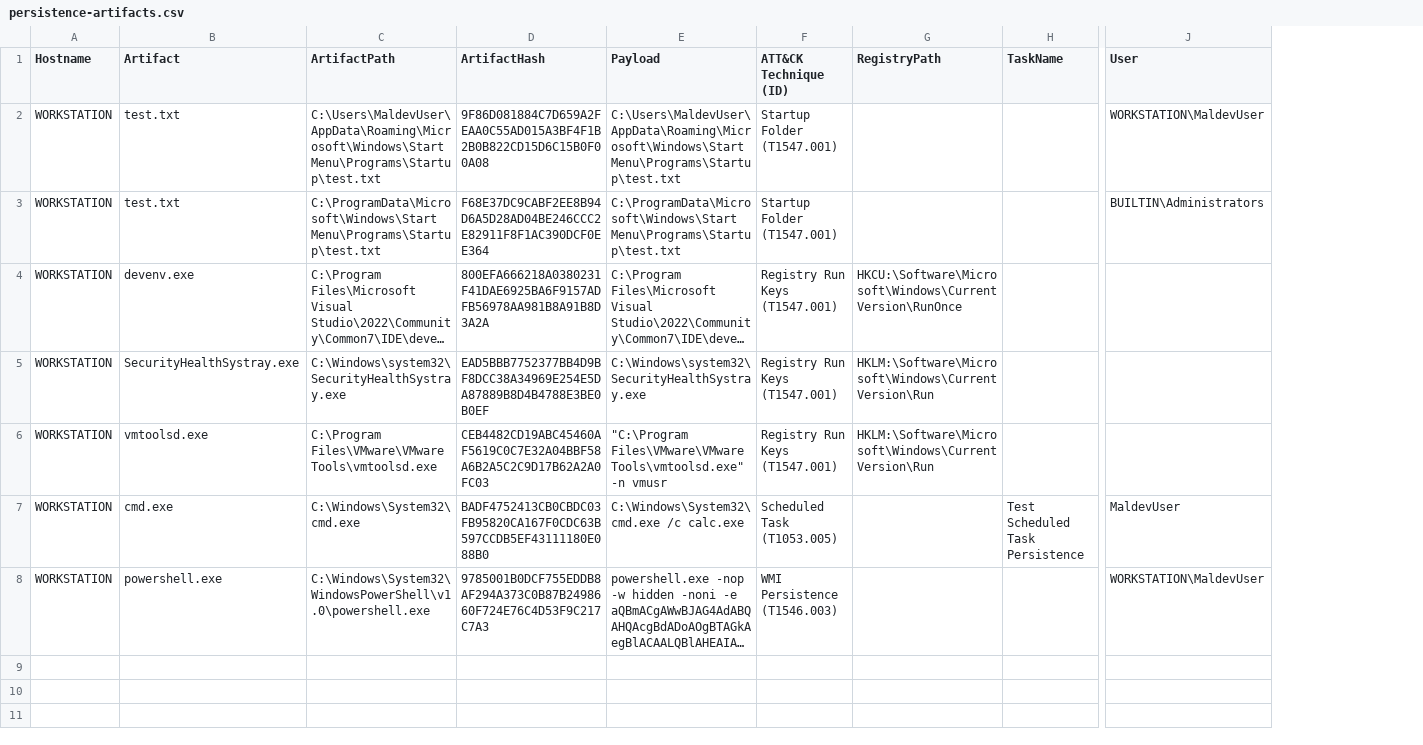
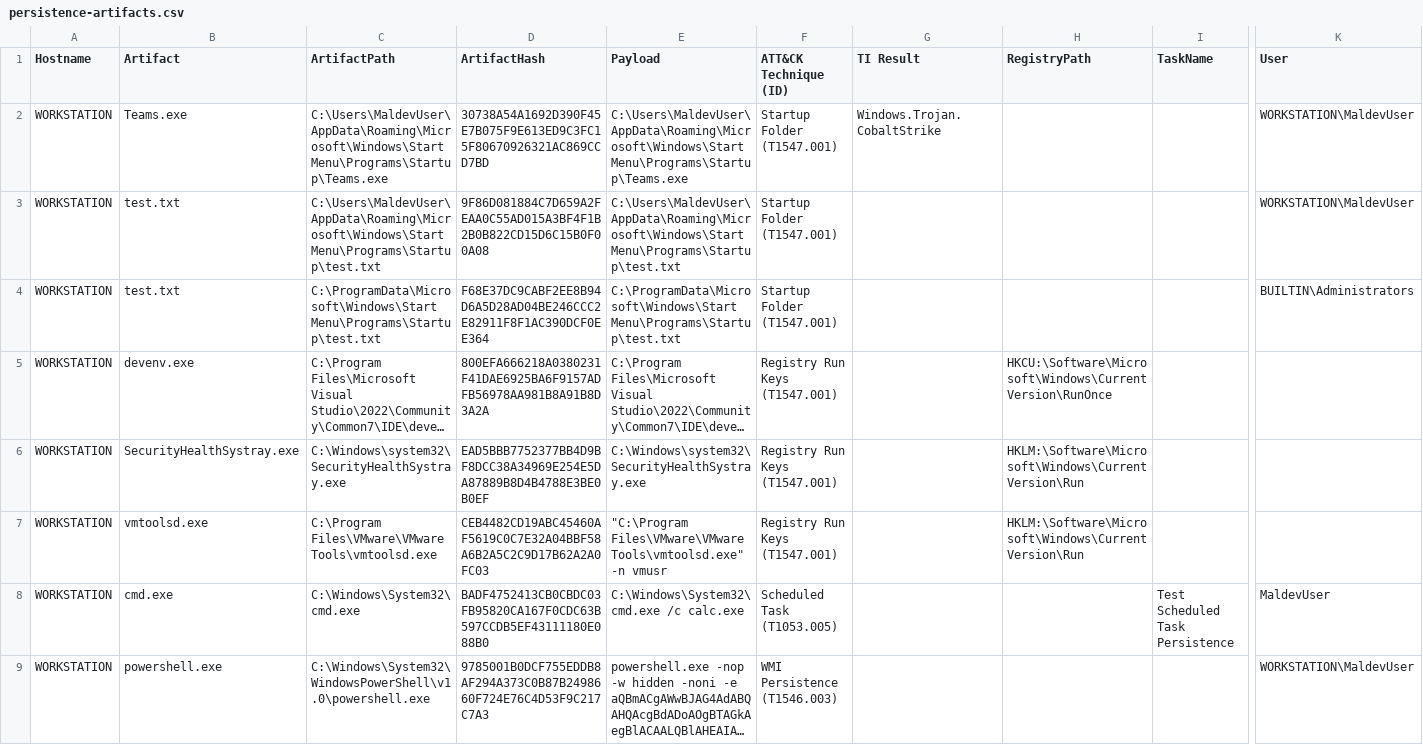
Before and after one commit to dennysvande/security-coding, a CSV file: Blue-Team-Scripts/persistence-artifacts.csv, drawn as a sheet; only a part is shown, gaps mark what is left out; long unchanged cells end in …; addresses are those after the commit; rows hold the shown columns only; the diff names each change by its address in the sheet, - before the commit and + after, or states it on an @@ line.

Commit message:
Add a routine to query threat intelligence site for filehash info. Might need to move the routine to the runner script so that query to the internet only run from the analyst host.

```diff
--- a/Blue-Team-Scripts/persistence-artifacts.csv
+++ b/Blue-Team-Scripts/persistence-artifacts.csv
+column G (TI Result), empty
+row 2: WORKSTATION | Teams.exe | C:\Users\MaldevUser\AppData\Roaming\Microsoft\Windows\Start Menu\Programs\Startup\Teams.exe | 30738A54A1692D390F45E7B075F9E613ED9C3FC15F80670926321AC869CCD7BD | C:\Users\MaldevUser\AppData\Roaming\Microsoft\Windows\Start Menu\Programs\Startup\Teams.exe | Startup Folder (T1547.001) | Windows.Trojan.CobaltStrike |  |  | WORKSTATION\MaldevUser
```
Also changed, not shown: 2 other files.
